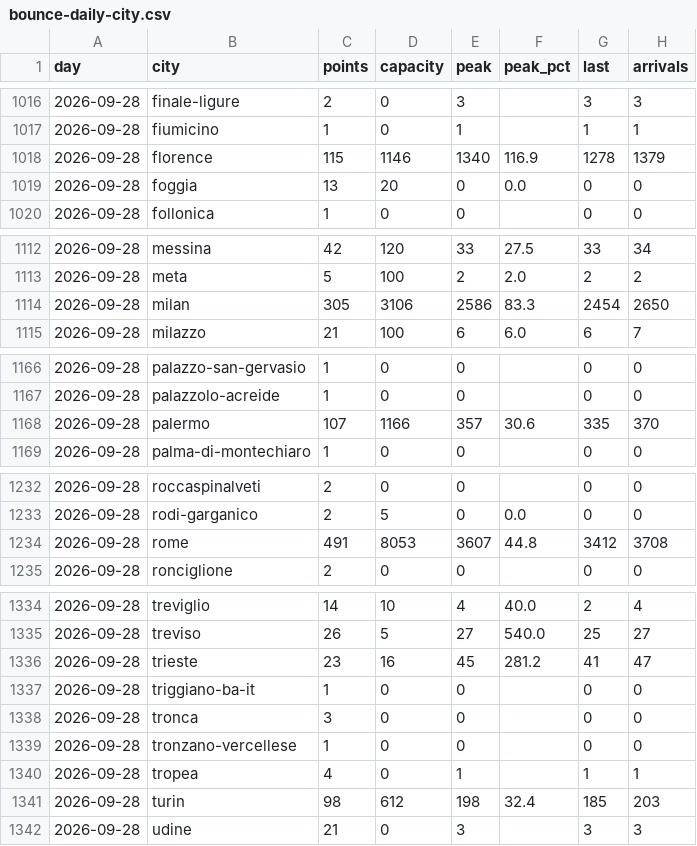
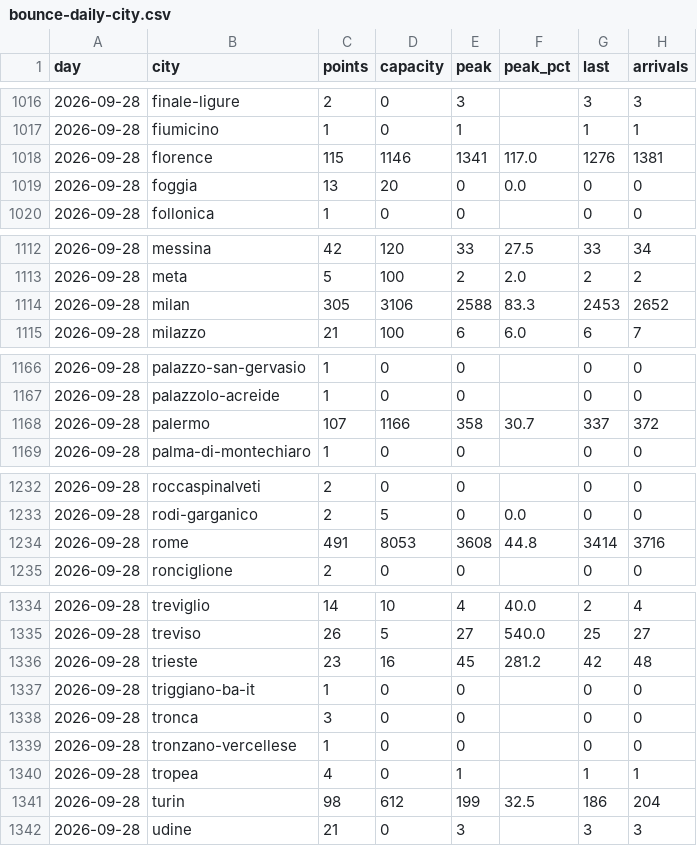
Before and after one commit to Giacbotta/nutrie-new-business-tracking, a CSV file: data/bounce-daily-city.csv, drawn as a sheet; only a part is shown, gaps mark what is left out; the diff covers the shown part only.

```diff
--- a/data/bounce-daily-city.csv
+++ b/data/bounce-daily-city.csv
@@ -1017,3 +1017,3 @@ day,city,points,capacity,peak,peak_pct,last,arrivals
 2026-09-28,fiumicino,1,0,1,,1,1
-2026-09-28,florence,115,1146,1340,116.9,1278,1379
+2026-09-28,florence,115,1146,1341,117.0,1276,1381
 2026-09-28,foggia,13,20,0,0.0,0,0
@@ -1113,3 +1113,3 @@ day,city,points,capacity,peak,peak_pct,last,arrivals
 2026-09-28,meta,5,100,2,2.0,2,2
-2026-09-28,milan,305,3106,2586,83.3,2454,2650
+2026-09-28,milan,305,3106,2588,83.3,2453,2652
 2026-09-28,milazzo,21,100,6,6.0,6,7
@@ -1167,3 +1167,3 @@ day,city,points,capacity,peak,peak_pct,last,arrivals
 2026-09-28,palazzolo-acreide,1,0,0,,0,0
-2026-09-28,palermo,107,1166,357,30.6,335,370
+2026-09-28,palermo,107,1166,358,30.7,337,372
 2026-09-28,palma-di-montechiaro,1,0,0,,0,0
@@ -1233,3 +1233,3 @@ day,city,points,capacity,peak,peak_pct,last,arrivals
 2026-09-28,rodi-garganico,2,5,0,0.0,0,0
-2026-09-28,rome,491,8053,3607,44.8,3412,3708
+2026-09-28,rome,491,8053,3608,44.8,3414,3716
 2026-09-28,ronciglione,2,0,0,,0,0
@@ -1335,3 +1335,3 @@ day,city,points,capacity,peak,peak_pct,last,arrivals
 2026-09-28,treviso,26,5,27,540.0,25,27
-2026-09-28,trieste,23,16,45,281.2,41,47
+2026-09-28,trieste,23,16,45,281.2,42,48
 2026-09-28,triggiano-ba-it,1,0,0,,0,0
@@ -1340,3 +1340,3 @@ day,city,points,capacity,peak,peak_pct,last,arrivals
 2026-09-28,tropea,4,0,1,,1,1
-2026-09-28,turin,98,612,198,32.4,185,203
+2026-09-28,turin,98,612,199,32.5,186,204
 2026-09-28,udine,21,0,3,,3,3
```
Also changed, not shown: 7 edited cells elsewhere in this file, data/litc-daily.csv, data/litc-occupancy.csv, 8 other files.
